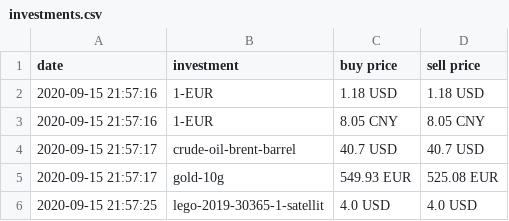
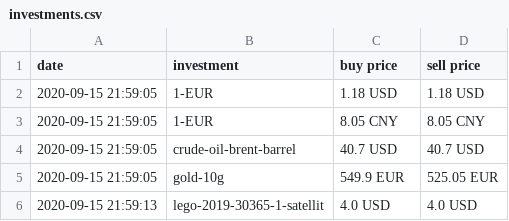
Before and after one commit to ooz/zeitgeist, a CSV file: investments.csv, drawn as a sheet.

```diff
--- a/investments.csv
+++ b/investments.csv
@@ -1,6 +1,6 @@
 date, investment, buy price, sell price
-2020-09-15 21:57:16, 1-EUR, 1.18 USD, 1.18 USD
-2020-09-15 21:57:16, 1-EUR, 8.05 CNY, 8.05 CNY
-2020-09-15 21:57:17, crude-oil-brent-barrel, 40.7 USD, 40.7 USD
-2020-09-15 21:57:17, gold-10g, 549.93 EUR, 525.08 EUR
-2020-09-15 21:57:25, lego-2019-30365-1-satellit, 4.0 USD, 4.0 USD
+2020-09-15 21:59:05, 1-EUR, 1.18 USD, 1.18 USD
+2020-09-15 21:59:05, 1-EUR, 8.05 CNY, 8.05 CNY
+2020-09-15 21:59:05, crude-oil-brent-barrel, 40.7 USD, 40.7 USD
+2020-09-15 21:59:05, gold-10g, 549.9 EUR, 525.05 EUR
+2020-09-15 21:59:13, lego-2019-30365-1-satellit, 4.0 USD, 4.0 USD
```
Also changed, not shown: 3 other files.
